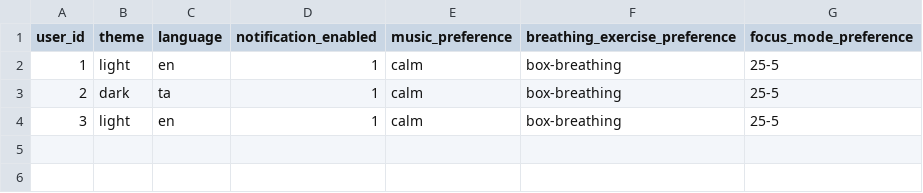
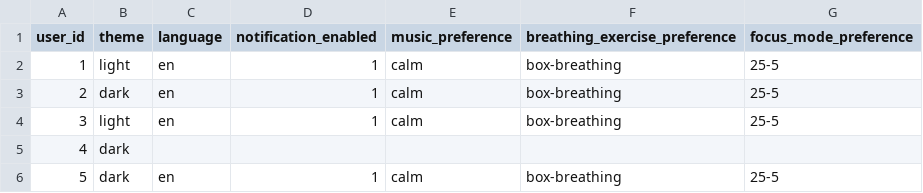
Before and after one commit to Cruse9002/Warmnest-Website, a CSV file: data/user_preferences.csv, drawn as a sheet.

```diff
--- a/data/user_preferences.csv
+++ b/data/user_preferences.csv
@@ -2,3 +2,5 @@ user_id,theme,language,notification_enabled,music_preference,breathing_exercise_
 1,light,en,1,calm,box-breathing,25-5
-2,dark,ta,1,calm,box-breathing,25-5
+2,dark,en,1,calm,box-breathing,25-5
 3,light,en,1,calm,box-breathing,25-5
+4,dark,,,,,
+5,dark,en,1,calm,box-breathing,25-5
```
Also changed, not shown: data/questionnaire_answers.csv, data/users.csv, 1 other file.
